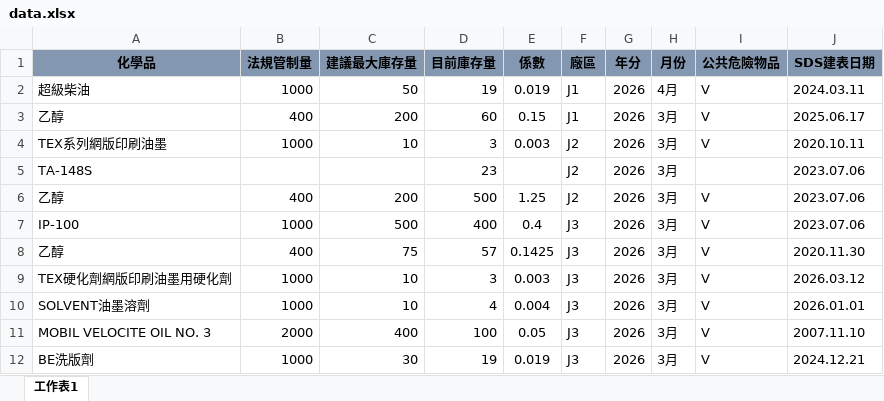
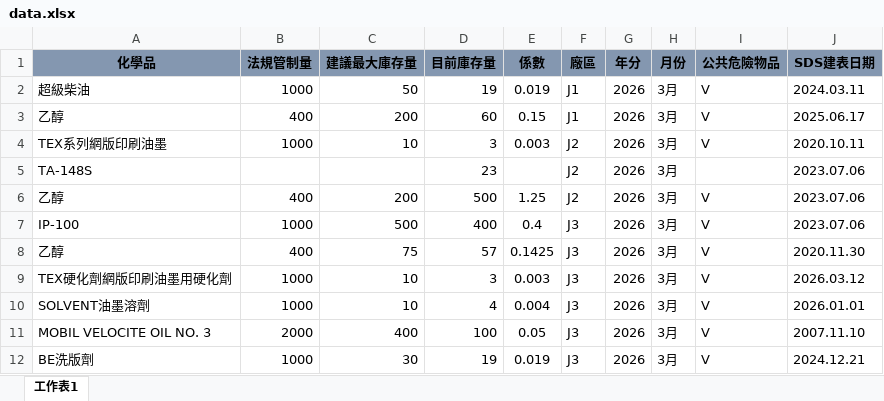
Before and after one commit to jackeywu0317-lab/ChemData, an Excel workbook: data.xlsx, sheet 工作表1, drawn as a sheet; values as stored, in another font and other column widths than the file's, no borders; conditional formats not drawn; the diff names each change by its address in the sheet, - before the commit and + after, or states it on an @@ line.

Commit message:
Add files via upload

```diff
--- a/data.xlsx (sheet 工作表1)
+++ b/data.xlsx (sheet 工作表1)
-H2 (月份): 4月
+H2 (月份): 3月
```
